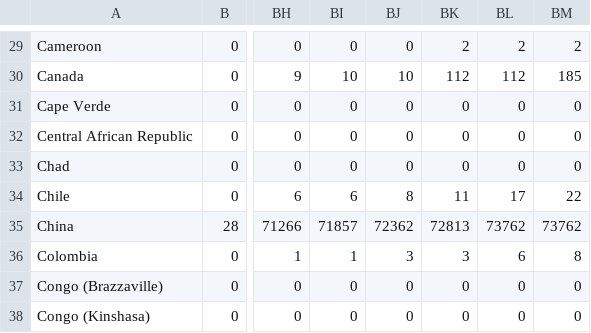
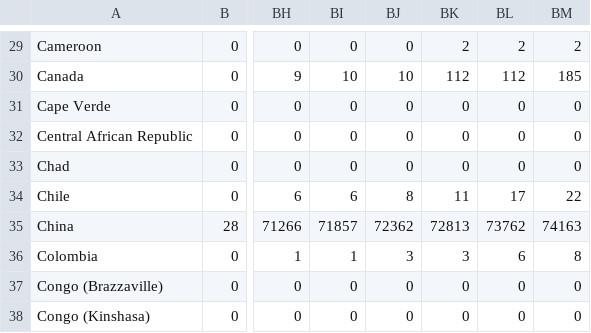
Before and after one commit to r-lomba/covid-19-charts, a CSV file: additional_sources_stats/recovered_DF.csv, drawn as a sheet; only a part is shown, gaps mark what is left out; the diff names each change by its address in the sheet, - before the commit and + after, or states it on an @@ line.

```diff
--- a/additional_sources_stats/recovered_DF.csv
+++ b/additional_sources_stats/recovered_DF.csv
-BM35: 73762
+BM35: 74163
```
Also changed, not shown: additional_sources_stats/worldometer_recovered_yesterday.csv, 13 other files.
